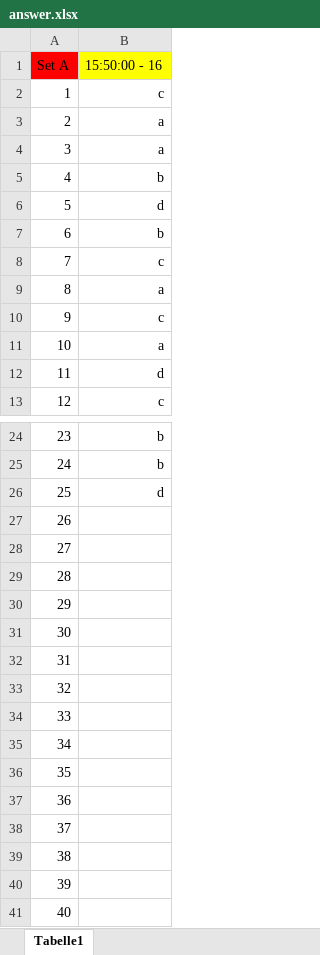
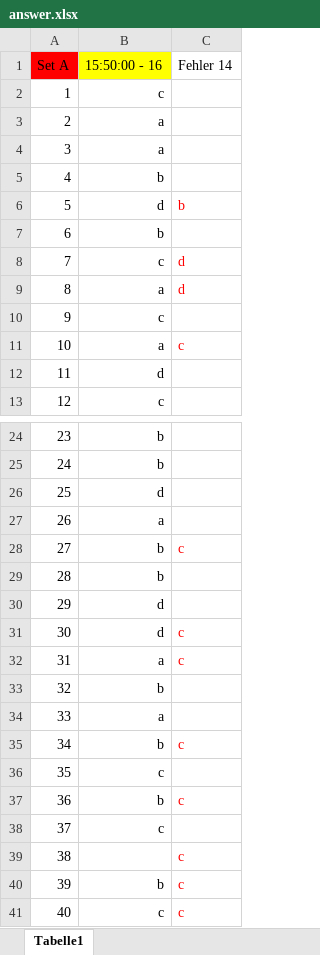
Before and after one commit to kiwipineapple/Python-2025, an Excel workbook: 06_ISTQB/EXAM/answer.xlsx, sheet Tabelle1, drawn as a sheet; only a part is shown, gaps mark what is left out; values as stored, in another font and other column widths than the file's, no borders; the diff names each change by its address in the sheet, - before the commit and + after, or states it on an @@ line.

Commit message:
ISTQB-Ordner sauber gestalten

```diff
--- a/06_ISTQB/EXAM/answer.xlsx (sheet Tabelle1)
+++ b/06_ISTQB/EXAM/answer.xlsx (sheet Tabelle1)
+column C (Fehler 14), rows 6-11: b |  | d | d |  | c; rows 28-41: c |  |  | c | c |  |  | c |  | c |  | c | c | c
-B27 (15:50:00 - 16): (empty)
+B27 (15:50:00 - 16): a
-B28:B29 (15:50:00 - 16): (empty)
+B28:B29 (15:50:00 - 16): b
-B30:B31 (15:50:00 - 16): (empty)
+B30:B31 (15:50:00 - 16): d
-B32 (15:50:00 - 16): (empty)
+B32 (15:50:00 - 16): a
-B33 (15:50:00 - 16): (empty)
+B33 (15:50:00 - 16): b
-B34 (15:50:00 - 16): (empty)
+B34 (15:50:00 - 16): a
-B35 (15:50:00 - 16): (empty)
+B35 (15:50:00 - 16): b
-B36 (15:50:00 - 16): (empty)
+B36 (15:50:00 - 16): c
-B37 (15:50:00 - 16): (empty)
+B37 (15:50:00 - 16): b
-B38 (15:50:00 - 16): (empty)
+B38 (15:50:00 - 16): c
-B40 (15:50:00 - 16): (empty)
+B40 (15:50:00 - 16): b
-B41 (15:50:00 - 16): (empty)
+B41 (15:50:00 - 16): c
```
Also changed, not shown: 45 other files.
